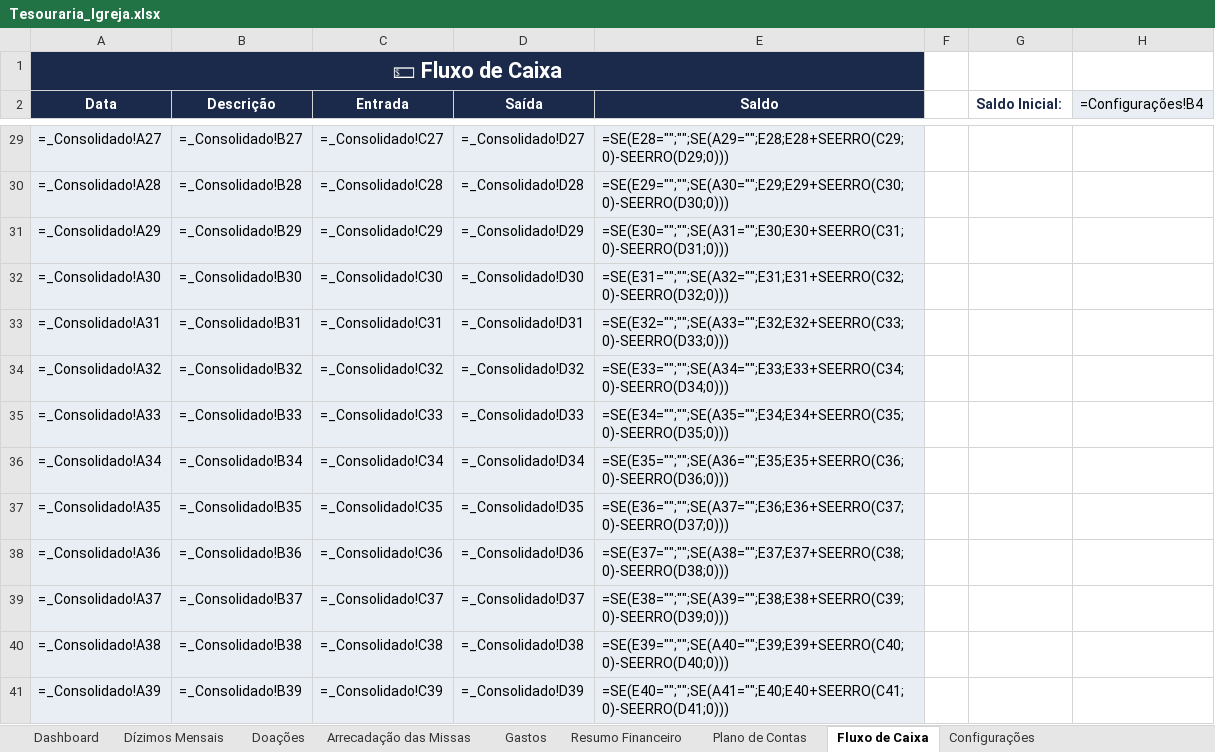
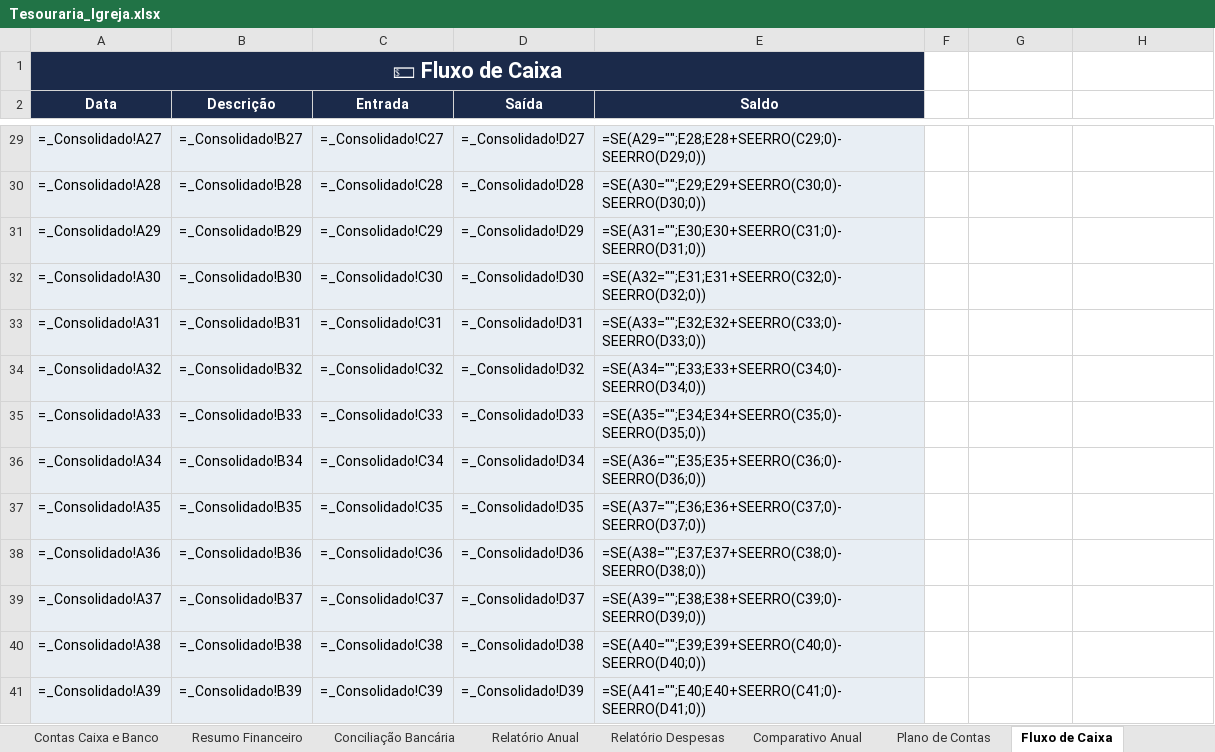
Before and after one commit to illipronti1990/Renan_Illipronti_Profile, an Excel workbook: planilha-tesouraria/Tesouraria_Igreja.xlsx, sheet Fluxo de Caixa, drawn as a sheet; only a part is shown, gaps mark what is left out; values as stored, in another font and other column widths than the file's, no borders; formulas without a stored value are shown as written; the diff covers the shown part only; the diff names each change by its address in the sheet, - before the commit and + after, or states it on an @@ line.

```diff
--- a/planilha-tesouraria/Tesouraria_Igreja.xlsx (sheet Fluxo de Caixa)
+++ b/planilha-tesouraria/Tesouraria_Igreja.xlsx (sheet Fluxo de Caixa)
+sheet tab: Contas Caixa e Banco
+sheet tab: Conciliação Bancária
+sheet tab: Relatório Anual
+sheet tab: Relatório Despesas
+sheet tab: Comparativo Anual
-G2: Saldo Inicial:
+G2: (empty)
-H2: =Configurações!B4
+H2: (empty)
-H2 fill: #E8EEF4
+H2 fill: none
-E29 (Saldo): =SE(E28="";"";SE(A29="";E28;E28+SEERRO(C29;0)-SEERRO(D29;0)))
+E29 (Saldo): =SE(A29="";E28;E28+SEERRO(C29;0)-SEERRO(D29;0))
-E30 (Saldo): =SE(E29="";"";SE(A30="";E29;E29+SEERRO(C30;0)-SEERRO(D30;0)))
+E30 (Saldo): =SE(A30="";E29;E29+SEERRO(C30;0)-SEERRO(D30;0))
-E31 (Saldo): =SE(E30="";"";SE(A31="";E30;E30+SEERRO(C31;0)-SEERRO(D31;0)))
+E31 (Saldo): =SE(A31="";E30;E30+SEERRO(C31;0)-SEERRO(D31;0))
-E32 (Saldo): =SE(E31="";"";SE(A32="";E31;E31+SEERRO(C32;0)-SEERRO(D32;0)))
+E32 (Saldo): =SE(A32="";E31;E31+SEERRO(C32;0)-SEERRO(D32;0))
-E33 (Saldo): =SE(E32="";"";SE(A33="";E32;E32+SEERRO(C33;0)-SEERRO(D33;0)))
+E33 (Saldo): =SE(A33="";E32;E32+SEERRO(C33;0)-SEERRO(D33;0))
-E34 (Saldo): =SE(E33="";"";SE(A34="";E33;E33+SEERRO(C34;0)-SEERRO(D34;0)))
+E34 (Saldo): =SE(A34="";E33;E33+SEERRO(C34;0)-SEERRO(D34;0))
-E35 (Saldo): =SE(E34="";"";SE(A35="";E34;E34+SEERRO(C35;0)-SEERRO(D35;0)))
+E35 (Saldo): =SE(A35="";E34;E34+SEERRO(C35;0)-SEERRO(D35;0))
-E36 (Saldo): =SE(E35="";"";SE(A36="";E35;E35+SEERRO(C36;0)-SEERRO(D36;0)))
+E36 (Saldo): =SE(A36="";E35;E35+SEERRO(C36;0)-SEERRO(D36;0))
-E37 (Saldo): =SE(E36="";"";SE(A37="";E36;E36+SEERRO(C37;0)-SEERRO(D37;0)))
+E37 (Saldo): =SE(A37="";E36;E36+SEERRO(C37;0)-SEERRO(D37;0))
-E38 (Saldo): =SE(E37="";"";SE(A38="";E37;E37+SEERRO(C38;0)-SEERRO(D38;0)))
+E38 (Saldo): =SE(A38="";E37;E37+SEERRO(C38;0)-SEERRO(D38;0))
-E39 (Saldo): =SE(E38="";"";SE(A39="";E38;E38+SEERRO(C39;0)-SEERRO(D39;0)))
+E39 (Saldo): =SE(A39="";E38;E38+SEERRO(C39;0)-SEERRO(D39;0))
-E40 (Saldo): =SE(E39="";"";SE(A40="";E39;E39+SEERRO(C40;0)-SEERRO(D40;0)))
+E40 (Saldo): =SE(A40="";E39;E39+SEERRO(C40;0)-SEERRO(D40;0))
-E41 (Saldo): =SE(E40="";"";SE(A41="";E40;E40+SEERRO(C41;0)-SEERRO(D41;0)))
+E41 (Saldo): =SE(A41="";E40;E40+SEERRO(C41;0)-SEERRO(D41;0))
```
Also changed, not shown: 1 added row, 1 removed row and 487 edited cells elsewhere in this sheet, sheet Arrecadação das Missas, sheet Configurações, sheet Dashboard, sheet Dízimos Mensais, sheet Plano de Contas, sheet Resumo Financeiro, 2 more sheets, other sheet tabs, hidden cells, charts or pictures, 3 other files.
